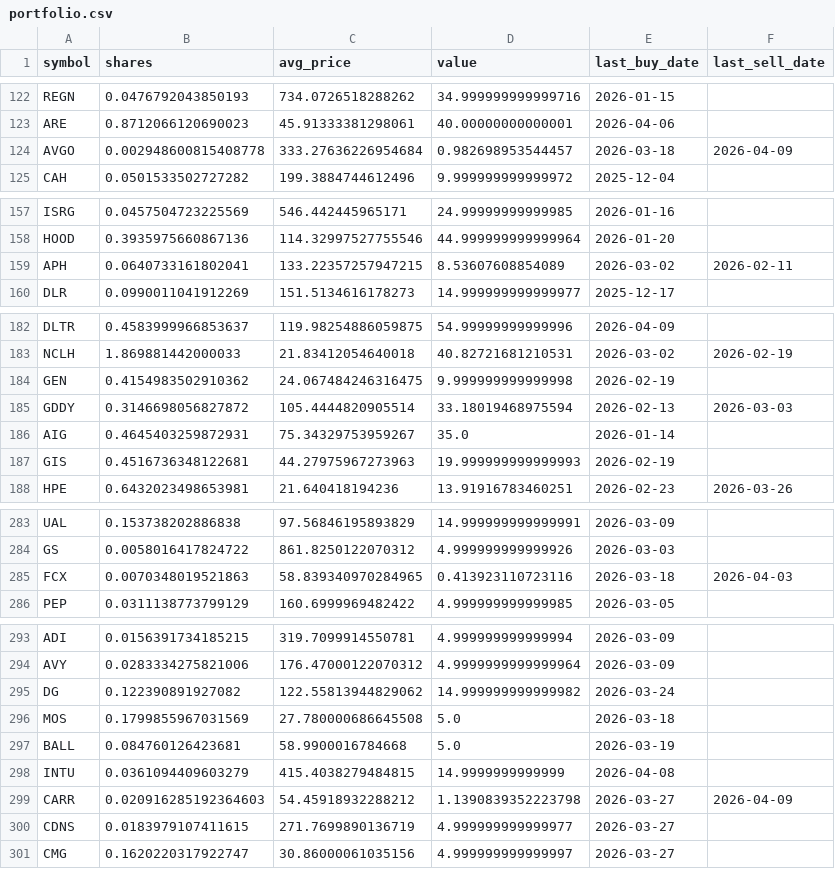
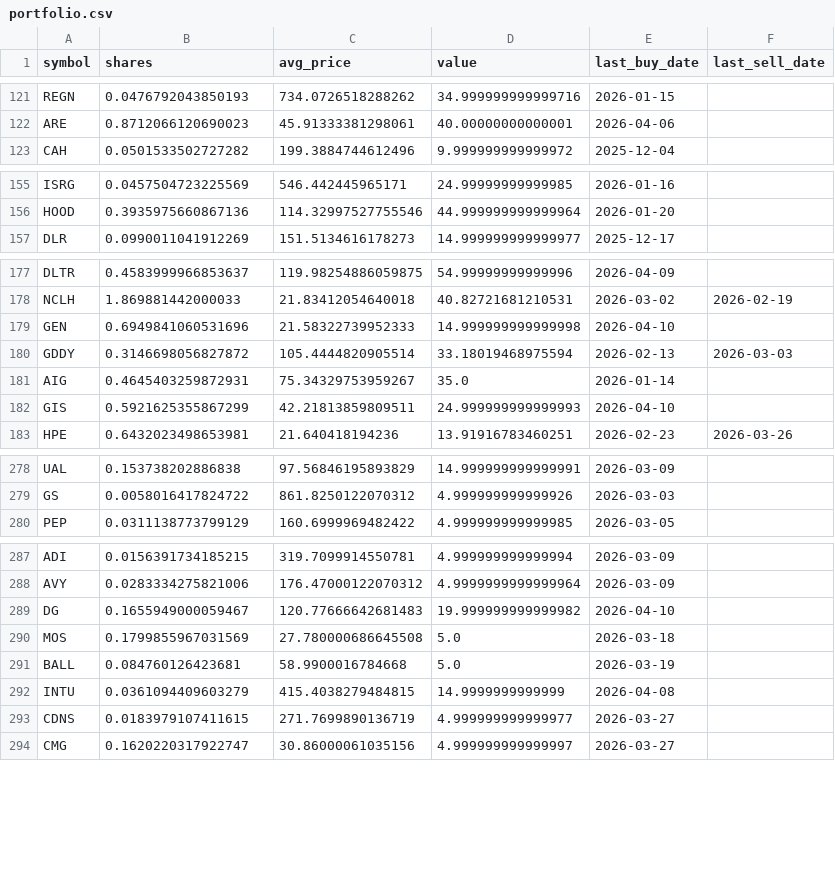
Before and after one commit to TechGroei/Test_Stock_Trading_Strategy, a CSV file: data/portfolio.csv, drawn as a sheet; only a part is shown, gaps mark what is left out; the diff covers the shown part only.

```diff
--- a/data/portfolio.csv
+++ b/data/portfolio.csv
@@ -123,3 +122,2 @@ REGN,0.0476792043850193,734.0726518288262,34.999999999999716,2026-01-15,
 ARE,0.8712066120690023,45.91333381298061,40.00000000000001,2026-04-06,
-AVGO,0.002948600815408778,333.27636226954684,0.982698953544457,2026-03-18,2026-04-09
 CAH,0.0501533502727282,199.3884744612496,9.999999999999972,2025-12-04,
@@ -158,3 +156,2 @@ ISRG,0.0457504723225569,546.442445965171,24.99999999999985,2026-01-16,
 HOOD,0.3935975660867136,114.32997527755546,44.999999999999964,2026-01-20,
-APH,0.0640733161802041,133.22357257947215,8.53607608854089,2026-03-02,2026-02-11
 DLR,0.0990011041912269,151.5134616178273,14.999999999999977,2025-12-17,
@@ -183,6 +178,6 @@ DLTR,0.4583999966853637,119.98254886059875,54.99999999999996,2026-04-09,
 NCLH,1.869881442000033,21.83412054640018,40.82721681210531,2026-03-02,2026-02-19
-GEN,0.4154983502910362,24.067484246316475,9.999999999999998,2026-02-19,
+GEN,0.6949841060531696,21.58322739952333,14.999999999999998,2026-04-10,
 GDDY,0.3146698056827872,105.4444820905514,33.18019468975594,2026-02-13,2026-03-03
 AIG,0.4645403259872931,75.34329753959267,35.0,2026-01-14,
-GIS,0.4516736348122681,44.27975967273963,19.999999999999993,2026-02-19,
+GIS,0.5921625355867299,42.21813859809511,24.999999999999993,2026-04-10,
 HPE,0.6432023498653981,21.640418194236,13.91916783460251,2026-02-23,2026-03-26
@@ -284,3 +279,2 @@ UAL,0.153738202886838,97.56846195893829,14.999999999999991,2026-03-09,
 GS,0.0058016417824722,861.8250122070312,4.999999999999926,2026-03-03,
-FCX,0.0070348019521863,58.839340970284965,0.413923110723116,2026-03-18,2026-04-03
 PEP,0.0311138773799129,160.6999969482422,4.999999999999985,2026-03-05,
@@ -294,3 +288,3 @@ ADI,0.0156391734185215,319.7099914550781,4.999999999999994,2026-03-09,
 AVY,0.0283334275821006,176.47000122070312,4.9999999999999964,2026-03-09,
-DG,0.122390891927082,122.55813944829062,14.999999999999982,2026-03-24,
+DG,0.1655949000059467,120.77666642681483,19.999999999999982,2026-04-10,
 MOS,0.1799855967031569,27.780000686645508,5.0,2026-03-18,
@@ -298,3 +292,2 @@ BALL,0.084760126423681,58.9900016784668,5.0,2026-03-19,
 INTU,0.0361094409603279,415.4038279484815,14.9999999999999,2026-04-08,
-CARR,0.020916285192364603,54.45918932288212,1.1390839352223798,2026-03-27,2026-04-09
 CDNS,0.0183979107411615,271.7699890136719,4.999999999999977,2026-03-27,
```
Also changed, not shown: 2 added rows, 3 removed rows and 34 edited cells elsewhere in this file, data/trades_history.csv, 1 other file.
